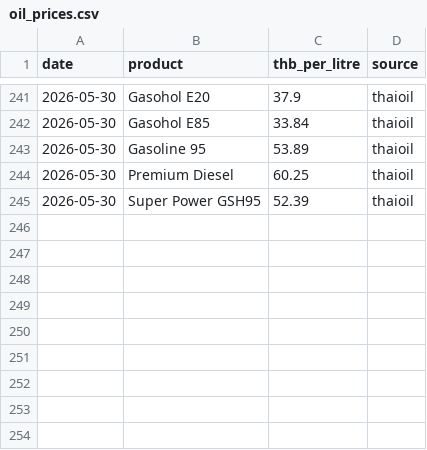
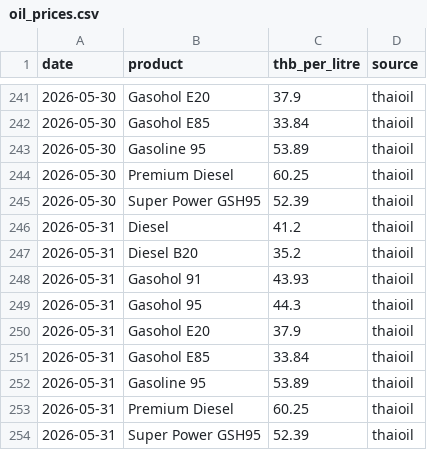
Before and after one commit to QuadrupleBeansStars/MADT-7204-seafood-price-agent, a CSV file: data/raw/oil_prices.csv, drawn as a sheet; only a part is shown, gaps mark what is left out; the diff names each change by its address in the sheet, - before the commit and + after, or states it on an @@ line.

```diff
--- a/data/raw/oil_prices.csv
+++ b/data/raw/oil_prices.csv
+row 246: 2026-05-31 | Diesel | 41.2 | thaioil
+row 247: 2026-05-31 | Diesel B20 | 35.2 | thaioil
+row 248: 2026-05-31 | Gasohol 91 | 43.93 | thaioil
+row 249: 2026-05-31 | Gasohol 95 | 44.3 | thaioil
+row 250: 2026-05-31 | Gasohol E20 | 37.9 | thaioil
+row 251: 2026-05-31 | Gasohol E85 | 33.84 | thaioil
+row 252: 2026-05-31 | Gasoline 95 | 53.89 | thaioil
+row 253: 2026-05-31 | Premium Diesel | 60.25 | thaioil
+row 254: 2026-05-31 | Super Power GSH95 | 52.39 | thaioil
```
Also changed, not shown: 3 other files.
